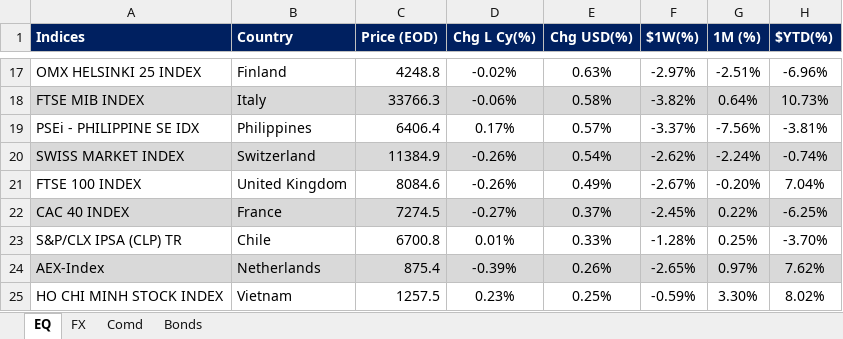
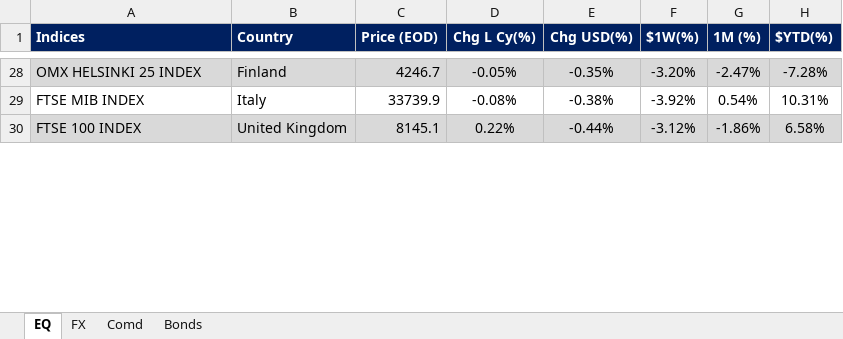
Before and after one commit to firstglobal123/fg-app, an Excel workbook: EQ-FX.xlsx, sheet EQ, drawn as a sheet; only a part is shown, gaps mark what is left out; values as stored, in another font and other column widths than the file's, no borders; conditional formats not drawn; removed rows and columns are numbered as before the commit, all else as after; the diff covers the shown part only; the diff names each change by its address in the sheet, - before the commit and + after, or states it on an @@ line.

```diff
--- a/EQ-FX.xlsx (sheet EQ)
+++ b/EQ-FX.xlsx (sheet EQ)
-A28:H28 fill: none
+A28:H28 fill: #D9D9D9
-C28 (Price (EOD)): 4248.8
+C28 (Price (EOD)): 4246.7
-D28 (Chg L Cy(%)): -0.02%
+D28 (Chg L Cy(%)): -0.05%
-E28 (Chg USD(%)): 0.63%
+E28 (Chg USD(%)): -0.35%
-F28 ($1W(%)): -2.97%
+F28 ($1W(%)): -3.20%
-G28 (1M (%)): -2.51%
+G28 (1M (%)): -2.47%
-H28 ($YTD(%)): -6.96%
+H28 ($YTD(%)): -7.28%
-A29:H29 fill: #D9D9D9
+A29:H29 fill: none
-C29 (Price (EOD)): 33766.3
+C29 (Price (EOD)): 33739.9
-D29 (Chg L Cy(%)): -0.06%
+D29 (Chg L Cy(%)): -0.08%
-E29 (Chg USD(%)): 0.58%
+E29 (Chg USD(%)): -0.38%
-F29 ($1W(%)): -3.82%
+F29 ($1W(%)): -3.92%
-G29 (1M (%)): 0.64%
+G29 (1M (%)): 0.54%
-H29 ($YTD(%)): 10.73%
+H29 ($YTD(%)): 10.31%
-row 19: PSEi - PHILIPPINE SE IDX | Philippines | 6406.4 | 0.17% | 0.57% | -3.37% | -7.56% | -3.81%
-row 20: SWISS MARKET INDEX | Switzerland | 11384.9 | -0.26% | 0.54% | -2.62% | -2.24% | -0.74%
-A30:H30 fill: none
+A30:H30 fill: #D9D9D9
-C30 (Price (EOD)): 8084.6
+C30 (Price (EOD)): 8145.1
-D30 (Chg L Cy(%)): -0.26%
+D30 (Chg L Cy(%)): 0.22%
-E30 (Chg USD(%)): 0.49%
+E30 (Chg USD(%)): -0.44%
-F30 ($1W(%)): -2.67%
+F30 ($1W(%)): -3.12%
-G30 (1M (%)): -0.20%
+G30 (1M (%)): -1.86%
-H30 ($YTD(%)): 7.04%
+H30 ($YTD(%)): 6.58%
-row 22: CAC 40 INDEX | France | 7274.5 | -0.27% | 0.37% | -2.45% | 0.22% | -6.25%
-row 23: S&P/CLX IPSA (CLP) TR | Chile | 6700.8 | 0.01% | 0.33% | -1.28% | 0.25% | -3.70%
-row 24: AEX-Index | Netherlands | 875.4 | -0.39% | 0.26% | -2.65% | 0.97% | 7.62%
-row 25: HO CHI MINH STOCK INDEX | Vietnam | 1257.5 | 0.23% | 0.25% | -0.59% | 3.30% | 8.02%
```
Also changed, not shown: 29 added rows, 23 removed rows, 48 edited cells and cell formats elsewhere in this sheet, sheet FX, sheet Comd, sheet Bonds, formulas that keep their value, GEQETF_N.xlsx, GFI_N.xlsx, 2 other files.
